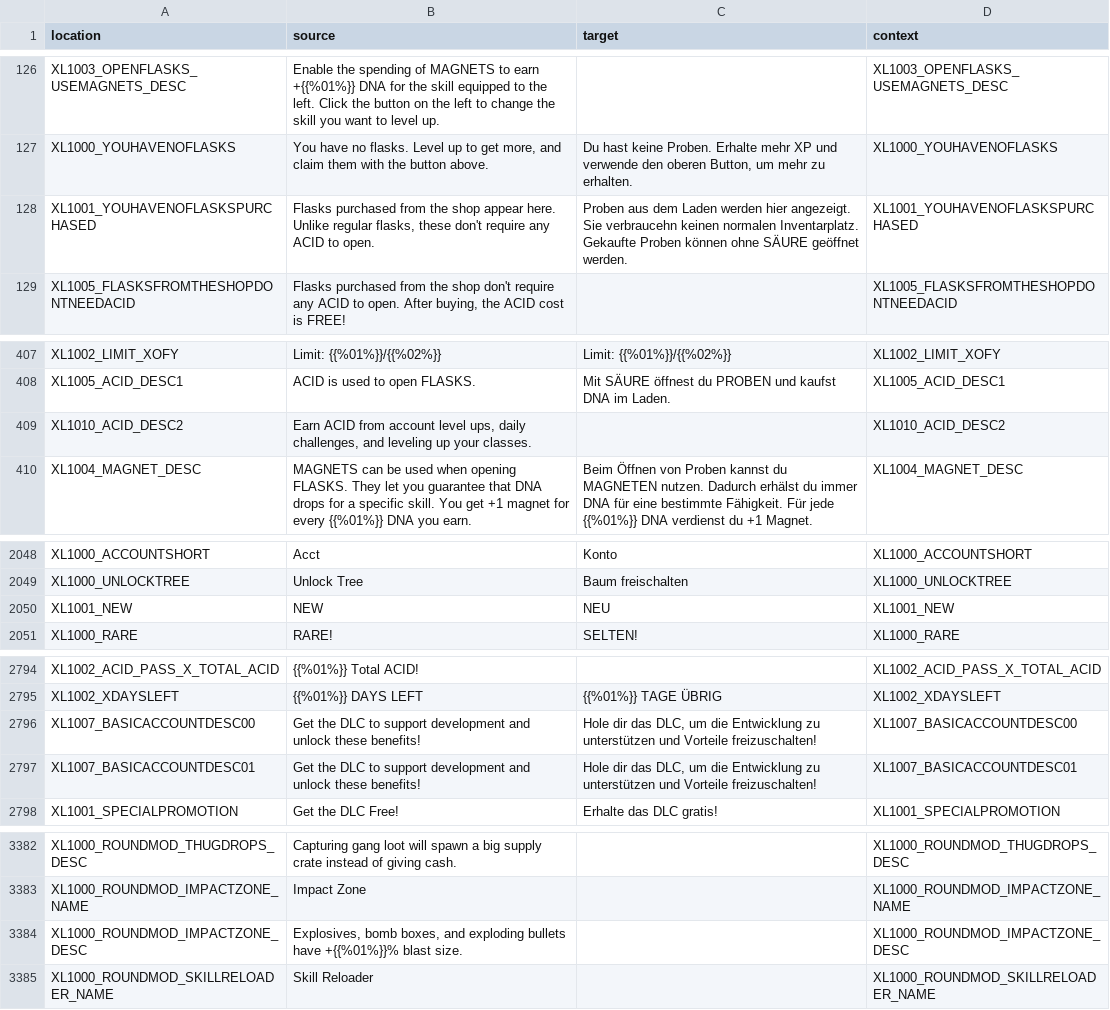
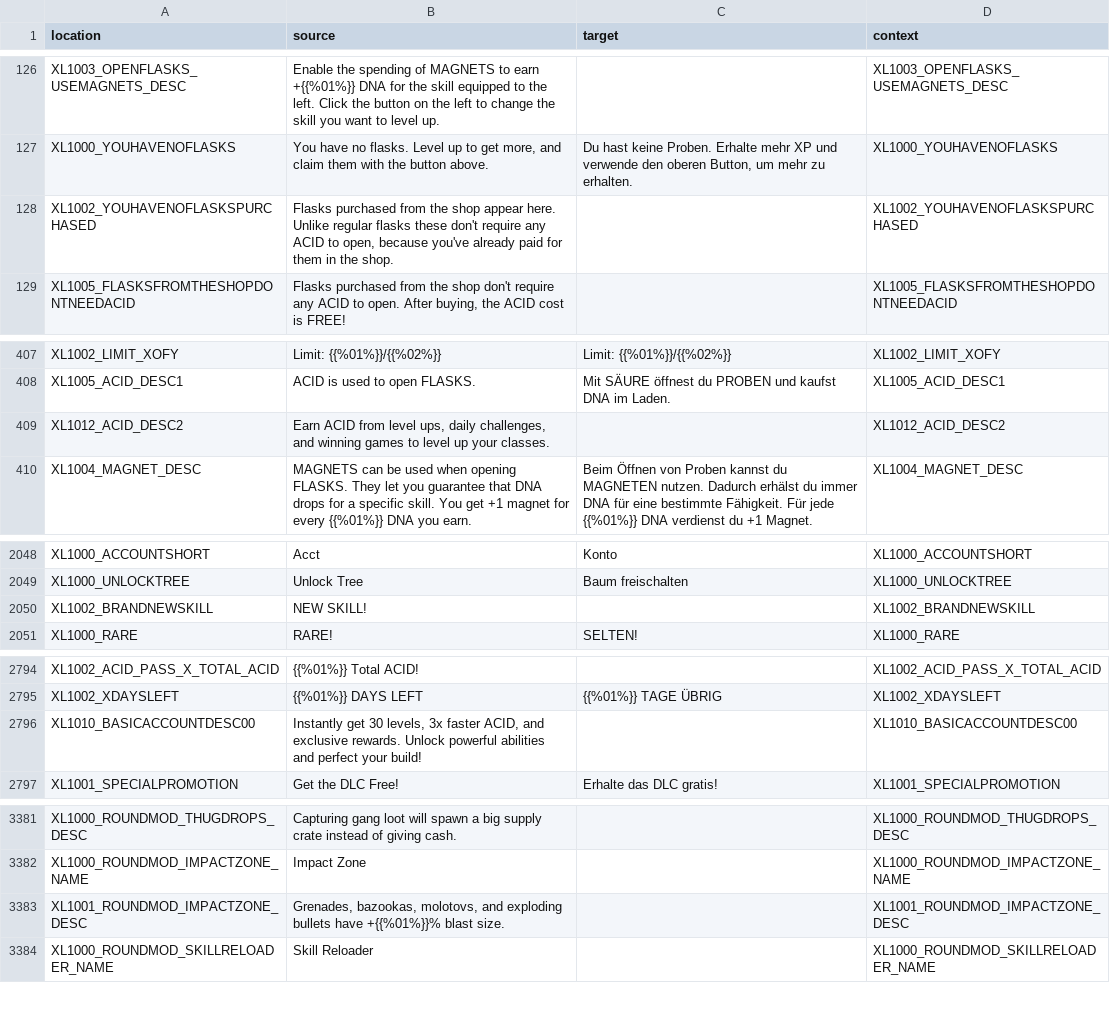
Before and after one commit to bencelot/GeneshiftTranslations, a CSV file: de.csv, drawn as a sheet; only a part is shown, gaps mark what is left out.

```diff
--- a/de.csv
+++ b/de.csv
@@ -127,3 +127,3 @@
 "XL1000_YOUHAVENOFLASKS","You have no flasks. Level up to get more, and claim them with the button above.","Du hast keine Proben. Erhalte mehr XP und verwende den oberen Button, um mehr zu erhalten.","XL1000_YOUHAVENOFLASKS"
-"XL1001_YOUHAVENOFLASKSPURCHASED","Flasks purchased from the shop appear here. Unlike regular flasks, these don't require any ACID to open.","Proben aus dem Laden werden hier angezeigt. Sie verbraucehn keinen normalen Inventarplatz. Gekaufte Proben können ohne SÄURE geöffnet werden.","XL1001_YOUHAVENOFLASKSPURCHASED"
+"XL1002_YOUHAVENOFLASKSPURCHASED","Flasks purchased from the shop appear here. Unlike regular flasks these don't require any ACID to open, because you've already paid for them in the shop.","","XL1002_YOUHAVENOFLASKSPURCHASED"
 "XL1005_FLASKSFROMTHESHOPDONTNEEDACID","Flasks purchased from the shop don't require any ACID to open. After buying, the ACID cost is FREE!","","XL1005_FLASKSFROMTHESHOPDONTNEEDACID"
@@ -408,3 +408,3 @@
 "XL1005_ACID_DESC1","ACID is used to open FLASKS.","Mit SÄURE öffnest du PROBEN und kaufst DNA im Laden.","XL1005_ACID_DESC1"
-"XL1010_ACID_DESC2","Earn ACID from account level ups, daily challenges, and leveling up your classes.","","XL1010_ACID_DESC2"
+"XL1012_ACID_DESC2","Earn ACID from level ups, daily challenges, and winning games to level up your classes.","","XL1012_ACID_DESC2"
 "XL1004_MAGNET_DESC","MAGNETS can be used when opening FLASKS. They let you guarantee that DNA drops for a specific skill. You get +1 magnet for every {{%01%}} DNA you earn.","Beim Öffnen von Proben kannst du MAGNETEN nutzen. Dadurch erhälst du immer DNA für eine bestimmte Fähigkeit. Für jede {{%01%}} DNA verdienst du +1 Magnet.","XL1004_MAGNET_DESC"
@@ -2049,3 +2049,3 @@
 "XL1000_UNLOCKTREE","Unlock Tree","Baum freischalten","XL1000_UNLOCKTREE"
-"XL1001_NEW","NEW","NEU","XL1001_NEW"
+"XL1002_BRANDNEWSKILL","NEW SKILL!","","XL1002_BRANDNEWSKILL"
 "XL1000_RARE","RARE!","SELTEN!","XL1000_RARE"
@@ -2795,4 +2795,3 @@
 "XL1002_XDAYSLEFT","{{%01%}} DAYS LEFT","{{%01%}} TAGE ÜBRIG","XL1002_XDAYSLEFT"
-"XL1007_BASICACCOUNTDESC00","Get the DLC to support development and unlock these benefits!","Hole dir das DLC, um die Entwicklung zu unterstützen und Vorteile freizuschalten!","XL1007_BASICACCOUNTDESC00"
-"XL1007_BASICACCOUNTDESC01","Get the DLC to support development and unlock these benefits!","Hole dir das DLC, um die Entwicklung zu unterstützen und Vorteile freizuschalten!","XL1007_BASICACCOUNTDESC01"
+"XL1010_BASICACCOUNTDESC00","Instantly get 30 levels, 3x faster ACID, and exclusive rewards. Unlock powerful abilities and perfect your build!","","XL1010_BASICACCOUNTDESC00"
 "XL1001_SPECIALPROMOTION","Get the DLC Free!","Erhalte das DLC gratis!","XL1001_SPECIALPROMOTION"
@@ -3383,3 +3382,3 @@
 "XL1000_ROUNDMOD_IMPACTZONE_NAME","Impact Zone","","XL1000_ROUNDMOD_IMPACTZONE_NAME"
-"XL1000_ROUNDMOD_IMPACTZONE_DESC","Explosives, bomb boxes, and exploding bullets have +{{%01%}}% blast size.","","XL1000_ROUNDMOD_IMPACTZONE_DESC"
+"XL1001_ROUNDMOD_IMPACTZONE_DESC","Grenades, bazookas, molotovs, and exploding bullets have +{{%01%}}% blast size.","","XL1001_ROUNDMOD_IMPACTZONE_DESC"
 "XL1000_ROUNDMOD_SKILLRELOADER_NAME","Skill Reloader","","XL1000_ROUNDMOD_SKILLRELOADER_NAME"
```
Also changed, not shown: en.csv, es_AR.csv, 4 other files.
